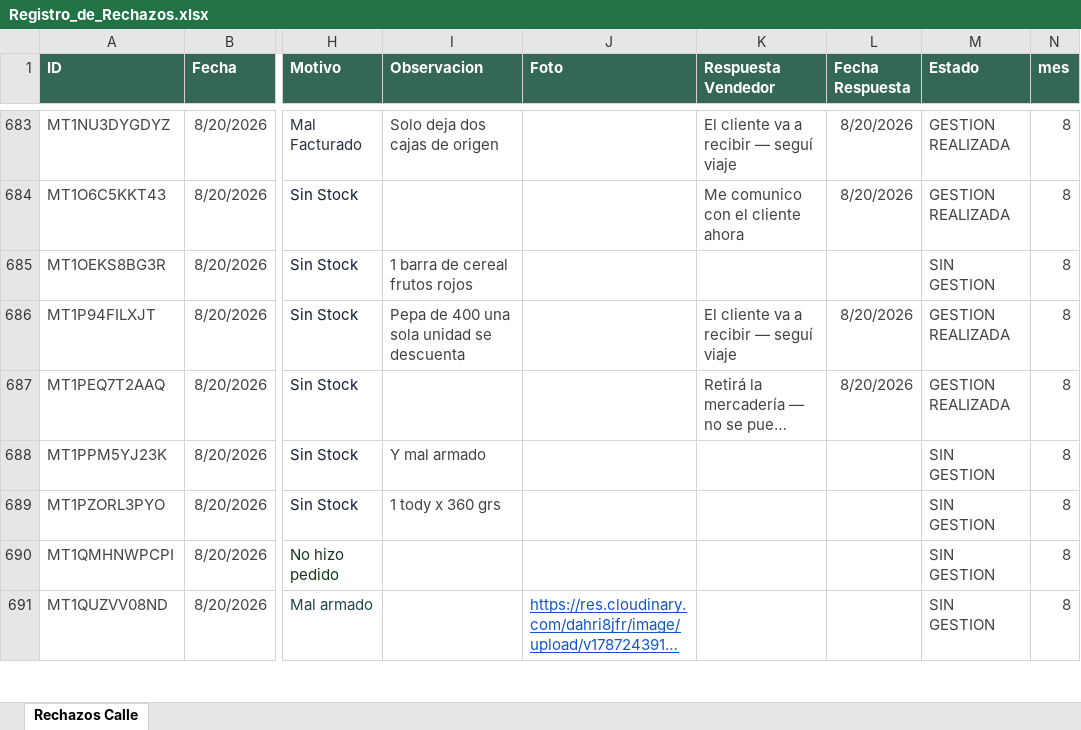
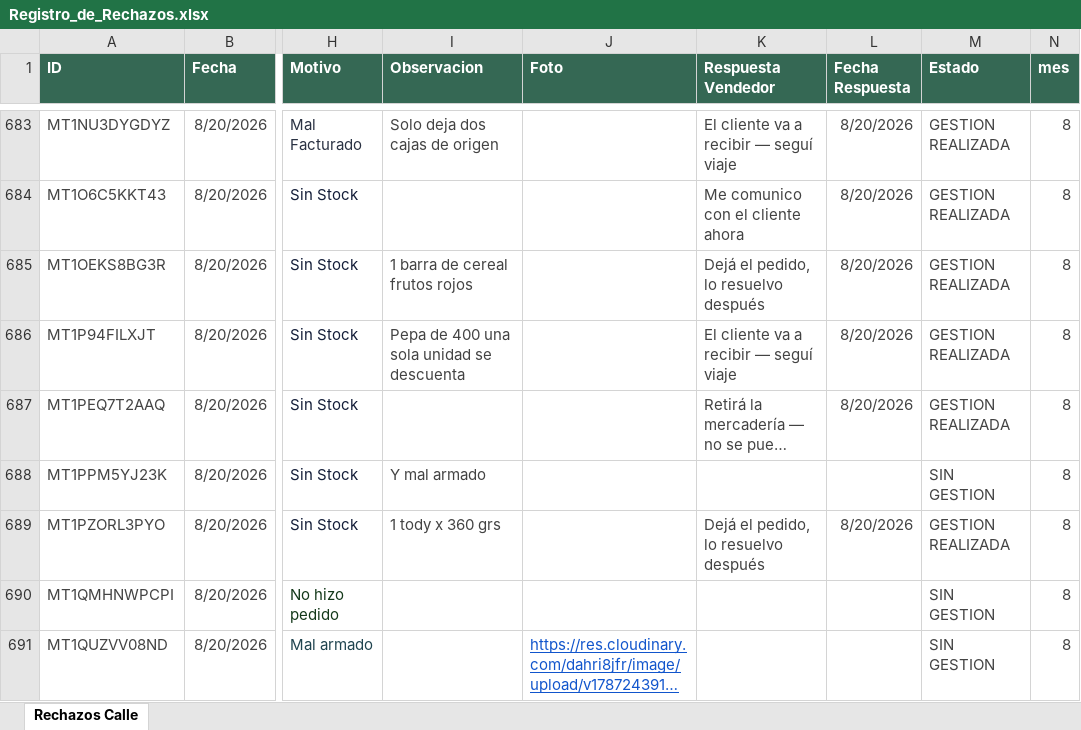
Before and after one commit to Nodus-app/sistema-operativo-nodus, an Excel workbook: data/Registro_de_Rechazos.xlsx, sheet Rechazos Calle, drawn as a sheet; only a part is shown, gaps mark what is left out; long unchanged cells end in …; values as stored, in another font and other column widths than the file's, no borders; table styles not drawn; the diff covers the shown part only; the diff names each change by its address in the sheet, - before the commit and + after, or states it on an @@ line.

```diff
--- a/data/Registro_de_Rechazos.xlsx (sheet Rechazos Calle)
+++ b/data/Registro_de_Rechazos.xlsx (sheet Rechazos Calle)
-K685 (Respuesta Vendedor): (empty)
+K685 (Respuesta Vendedor): Dejá el pedido, lo resuelvo después
-L685 (Fecha Respuesta): (empty)
+L685 (Fecha Respuesta): 8/20/2026
-M685 (Estado): SIN GESTION
+M685 (Estado): GESTION REALIZADA
-K689 (Respuesta Vendedor): (empty)
+K689 (Respuesta Vendedor): Dejá el pedido, lo resuelvo después
-L689 (Fecha Respuesta): (empty)
+L689 (Fecha Respuesta): 8/20/2026
-M689 (Estado): SIN GESTION
+M689 (Estado): GESTION REALIZADA
```
Also changed, not shown: 72 added rows elsewhere in this sheet, data/cartones.xlsx, 1 other file.
